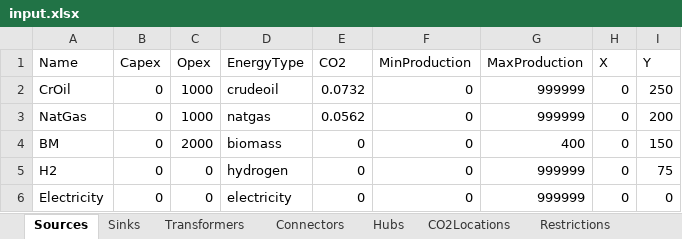
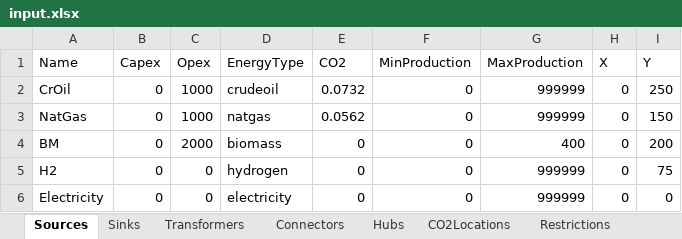
Before and after one commit to jtrobinson57/fscmodel-single-step, an Excel workbook: input.xlsx, sheet Sources, drawn as a sheet; values as stored, in another font and other column widths than the file's, no borders; the diff names each change by its address in the sheet, - before the commit and + after, or states it on an @@ line.

```diff
--- a/input.xlsx (sheet Sources)
+++ b/input.xlsx (sheet Sources)
-I3 (Y): 200
+I3 (Y): 150
-I4 (Y): 150
+I4 (Y): 200
```
Also changed, not shown: sheet Transformers, output.xlsx, 1 other file.
